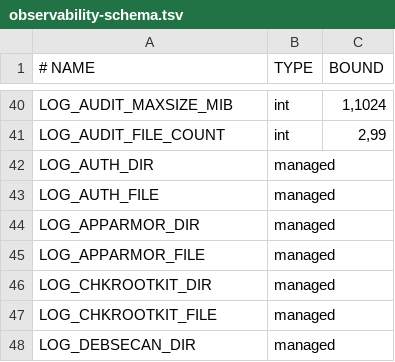
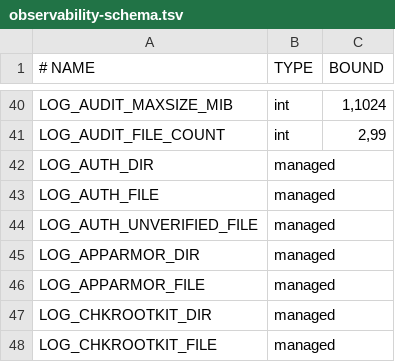
Before and after one commit to mjcramerz/debian-preseed-de, a TSV file: d-i/forky/hosts/logging/observability-schema.tsv, drawn as a sheet; only a part is shown, gaps mark what is left out; the shorter side is filled out with more unchanged rows; the diff names each change by its address in the sheet, - before the commit and + after, or states it on an @@ line.

Commit message:
fixed app logging

```diff
--- a/d-i/forky/hosts/logging/observability-schema.tsv
+++ b/d-i/forky/hosts/logging/observability-schema.tsv
+row 44: LOG_AUTH_UNVERIFIED_FILE | managed
```
Also changed, not shown: 39 other files.
